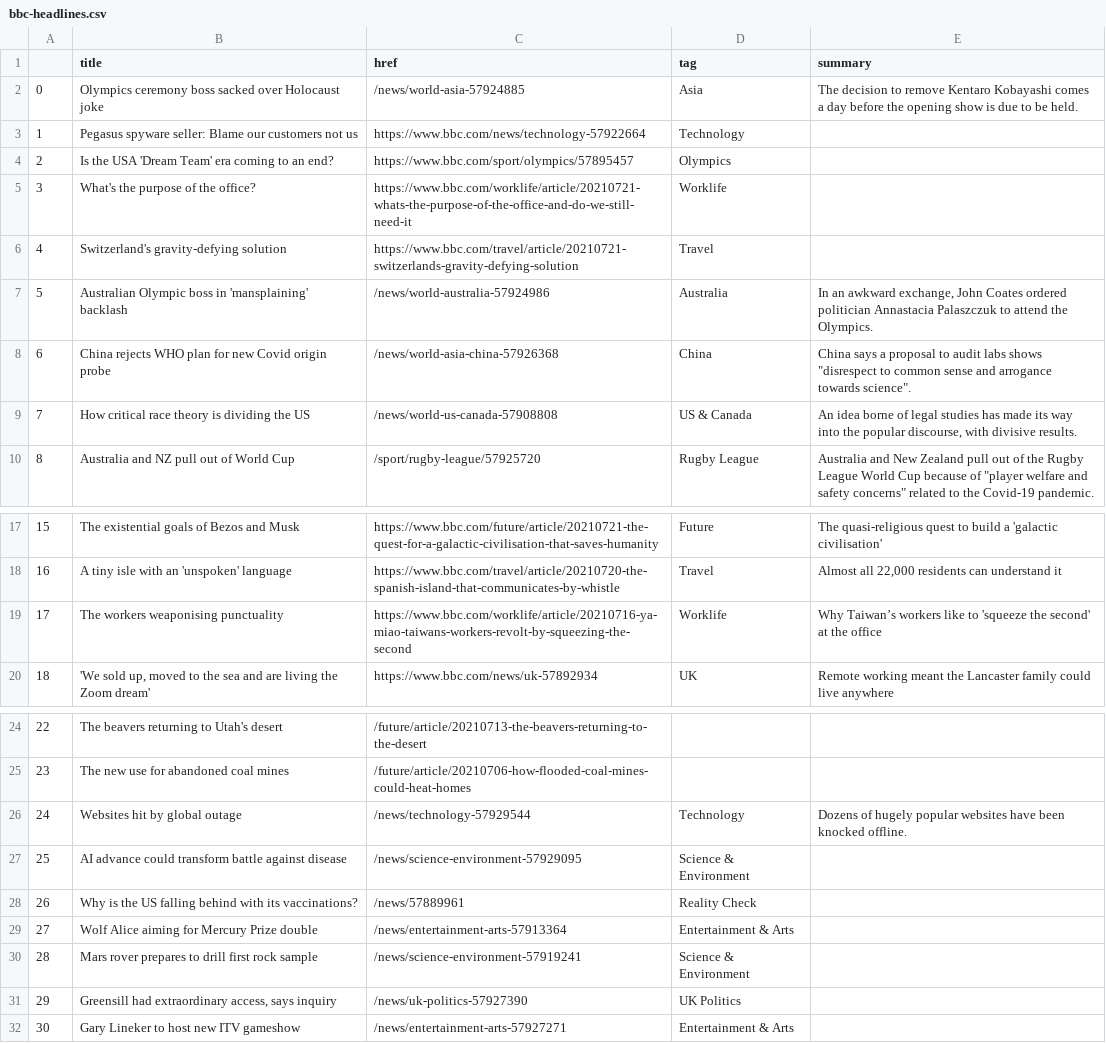
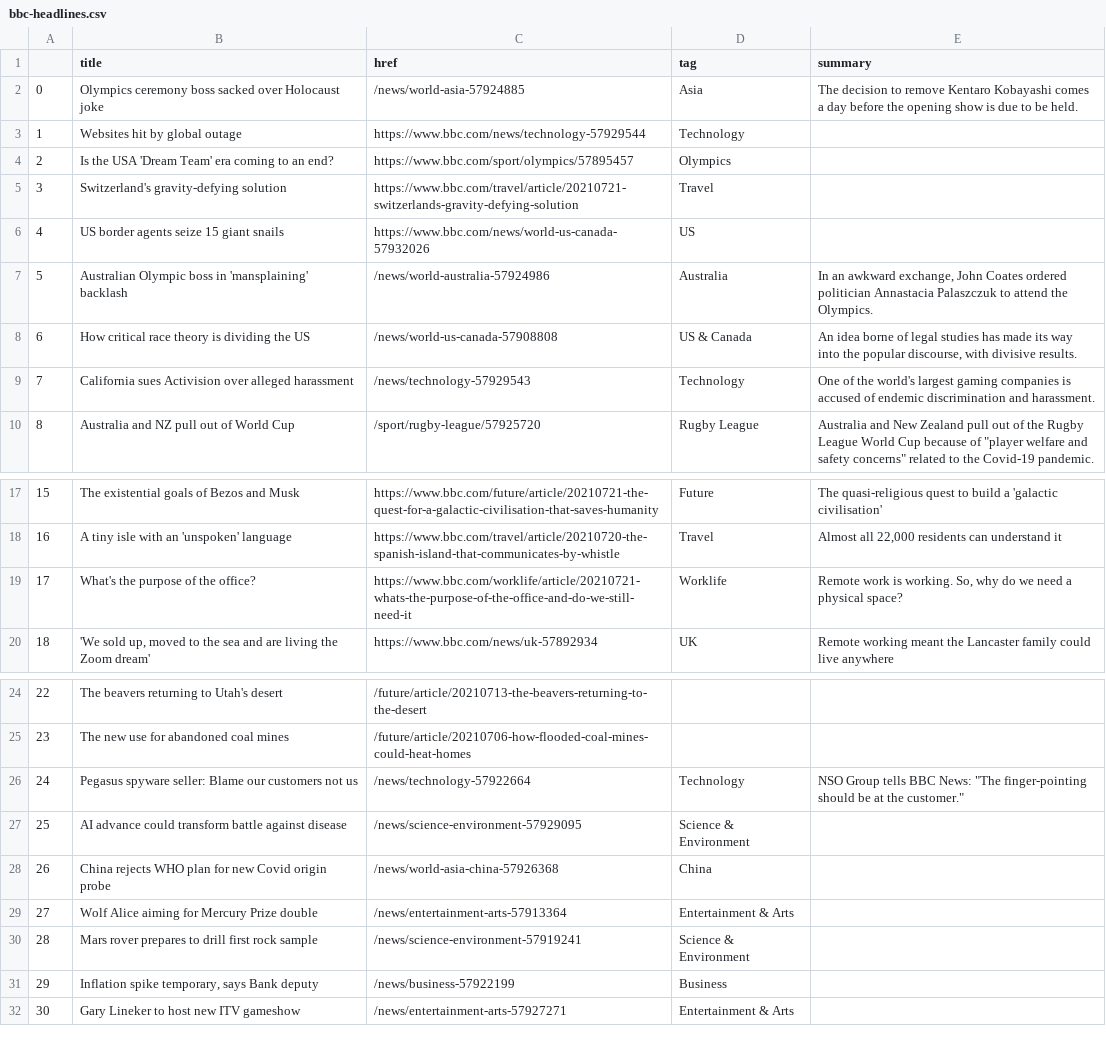
Before and after one commit to jsoma/automatic-scraper, a CSV file: bbc-headlines.csv, drawn as a sheet; only a part is shown, gaps mark what is left out.

```diff
--- a/bbc-headlines.csv
+++ b/bbc-headlines.csv
@@ -2,9 +2,9 @@
 0,Olympics ceremony boss sacked over Holocaust joke,/news/world-asia-57924885,Asia,The decision to remove Kentaro Kobayashi comes a day before the opening show is due to be held.
-1,Pegasus spyware seller: Blame our customers not us,https://www.bbc.com/news/technology-57922664,Technology,
+1,Websites hit by global outage,https://www.bbc.com/news/technology-57929544,Technology,
 2,Is the USA 'Dream Team' era coming to an end?,https://www.bbc.com/sport/olympics/57895457,Olympics,
-3,What's the purpose of the office?,https://www.bbc.com/worklife/article/20210721-whats-the-purpose-of-the-office-and-do-we-still-need-it,Worklife,
-4,Switzerland's gravity-defying solution,https://www.bbc.com/travel/article/20210721-switzerlands-gravity-defying-solution,Travel,
+3,Switzerland's gravity-defying solution,https://www.bbc.com/travel/article/20210721-switzerlands-gravity-defying-solution,Travel,
+4,US border agents seize 15 giant snails,https://www.bbc.com/news/world-us-canada-57932026,US,
 5,Australian Olympic boss in 'mansplaining' backlash,/news/world-australia-57924986,Australia,"In an awkward exchange, John Coates ordered politician Annastacia Palaszczuk to attend the Olympics."
-6,China rejects WHO plan for new Covid origin probe,/news/world-asia-china-57926368,China,"China says a proposal to audit labs shows ""disrespect to common sense and arrogance towards science""."
-7,How critical race theory is dividing the US,/news/world-us-canada-57908808,US & Canada,"An idea borne of legal studies has made its way into the popular discourse, with divisive results."
+6,How critical race theory is dividing the US,/news/world-us-canada-57908808,US & Canada,"An idea borne of legal studies has made its way into the popular discourse, with divisive results."
+7,California sues Activision over alleged harassment,/news/technology-57929543,Technology,One of the world's largest gaming companies is accused of endemic discrimination and harassment.
 8,Australia and NZ pull out of World Cup,/sport/rugby-league/57925720,Rugby League,"Australia and New Zealand pull out of the Rugby League World Cup because of ""player welfare and safety concerns"" related to the Covid-19 pandemic."
@@ -18,3 +18,3 @@
 16,A tiny isle with an 'unspoken' language,https://www.bbc.com/travel/article/20210720-the-spanish-island-that-communicates-by-whistle,Travel,"Almost all 22,000 residents can understand it"
-17,The workers weaponising punctuality,https://www.bbc.com/worklife/article/20210716-ya-miao-taiwans-workers-revolt-by-squeezing-the-second,Worklife,Why Taiwan’s workers like to 'squeeze the second' at the office
+17,What's the purpose of the office?,https://www.bbc.com/worklife/article/20210721-whats-the-purpose-of-the-office-and-do-we-still-need-it,Worklife,"Remote work is working. So, why do we need a physical space?"
 18,"'We sold up, moved to the sea and are living the Zoom dream'",https://www.bbc.com/news/uk-57892934,UK,Remote working meant the Lancaster family could live anywhere
@@ -25,8 +25,8 @@
 23,The new use for abandoned coal mines,/future/article/20210706-how-flooded-coal-mines-could-heat-homes,,
-24,Websites hit by global outage,/news/technology-57929544,Technology,Dozens of hugely popular websites have been knocked offline.
+24,Pegasus spyware seller: Blame our customers not us,/news/technology-57922664,Technology,"NSO Group tells BBC News: ""The finger-pointing should be at the customer."""
 25,AI advance could transform battle against disease,/news/science-environment-57929095,Science & Environment,
-26,Why is the US falling behind with its vaccinations?,/news/57889961,Reality Check,
+26,China rejects WHO plan for new Covid origin probe,/news/world-asia-china-57926368,China,
 27,Wolf Alice aiming for Mercury Prize double,/news/entertainment-arts-57913364,Entertainment & Arts,
 28,Mars rover prepares to drill first rock sample,/news/science-environment-57919241,Science & Environment,
-29,"Greensill had extraordinary access, says inquiry",/news/uk-politics-57927390,UK Politics,
+29,"Inflation spike temporary, says Bank deputy",/news/business-57922199,Business,
 30,Gary Lineker to host new ITV gameshow,/news/entertainment-arts-57927271,Entertainment & Arts,
```
